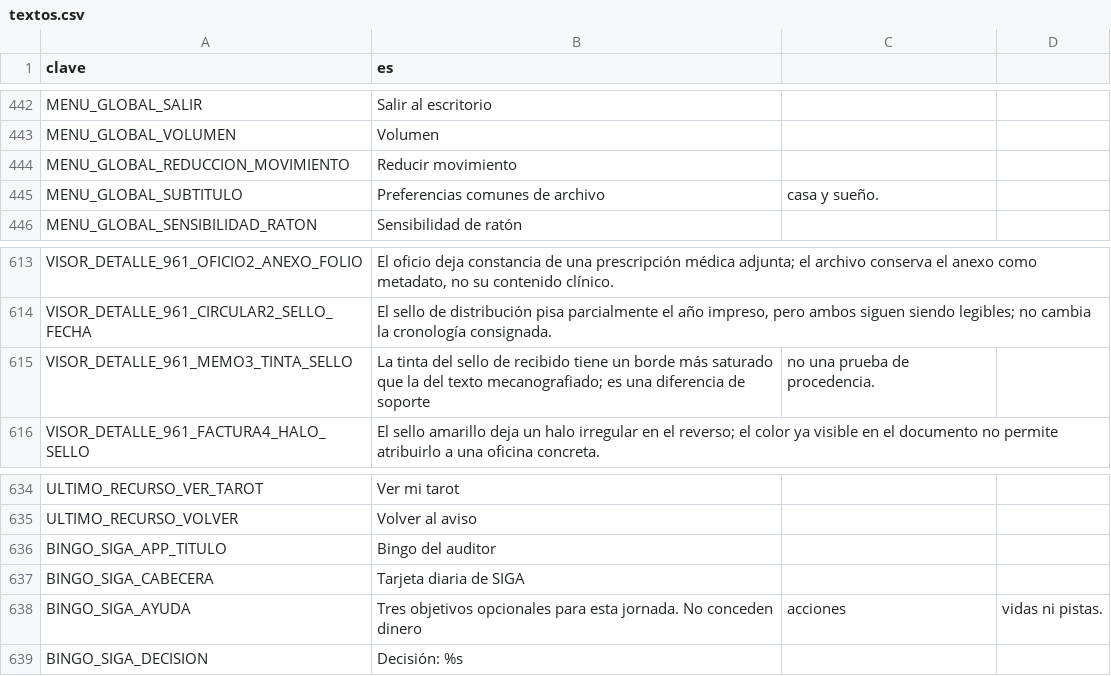
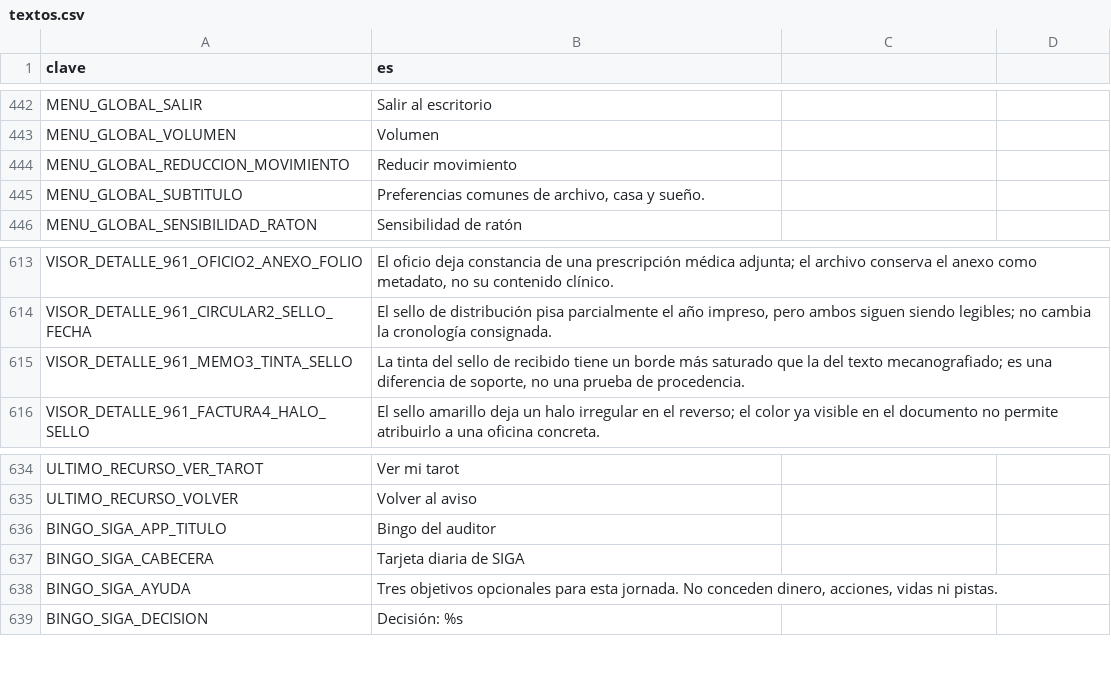
Before and after one commit to EspacioKoop/expediente-legado, a CSV file: godot/datos/textos.csv, drawn as a sheet; only a part is shown, gaps mark what is left out.

Commit message:
fix(textos): escapar comas rotas en SIGA (#1448)
* fix(textos): escapar comas en tres mensajes SIGA (#1447)

* test(textos): validar dos columnas CSV (#1447)

```diff
--- a/godot/datos/textos.csv
+++ b/godot/datos/textos.csv
@@ -445,3 +445,3 @@ MENU_GLOBAL_VOLUMEN,Volumen
 MENU_GLOBAL_REDUCCION_MOVIMIENTO,Reducir movimiento
-MENU_GLOBAL_SUBTITULO,Preferencias comunes de archivo, casa y sueño.
+MENU_GLOBAL_SUBTITULO,"Preferencias comunes de archivo, casa y sueño."
 MENU_GLOBAL_SENSIBILIDAD_RATON,Sensibilidad de ratón
@@ -615,3 +615,3 @@ VISOR_DETALLE_961_OFICIO2_ANEXO_FOLIO,"El oficio deja constancia de una prescrip
 VISOR_DETALLE_961_CIRCULAR2_SELLO_FECHA,"El sello de distribución pisa parcialmente el año impreso, pero ambos siguen siendo legibles; no cambia la cronología consignada."
-VISOR_DETALLE_961_MEMO3_TINTA_SELLO,La tinta del sello de recibido tiene un borde más saturado que la del texto mecanografiado; es una diferencia de soporte, no una prueba de procedencia.
+VISOR_DETALLE_961_MEMO3_TINTA_SELLO,"La tinta del sello de recibido tiene un borde más saturado que la del texto mecanografiado; es una diferencia de soporte, no una prueba de procedencia."
 VISOR_DETALLE_961_FACTURA4_HALO_SELLO,El sello amarillo deja un halo irregular en el reverso; el color ya visible en el documento no permite atribuirlo a una oficina concreta.
@@ -638,3 +638,3 @@ BINGO_SIGA_APP_TITULO,Bingo del auditor
 BINGO_SIGA_CABECERA,Tarjeta diaria de SIGA
-BINGO_SIGA_AYUDA,Tres objetivos opcionales para esta jornada. No conceden dinero, acciones, vidas ni pistas.
+BINGO_SIGA_AYUDA,"Tres objetivos opcionales para esta jornada. No conceden dinero, acciones, vidas ni pistas."
 BINGO_SIGA_DECISION,Decisión: %s
```
Also changed, not shown: 1 other file.
